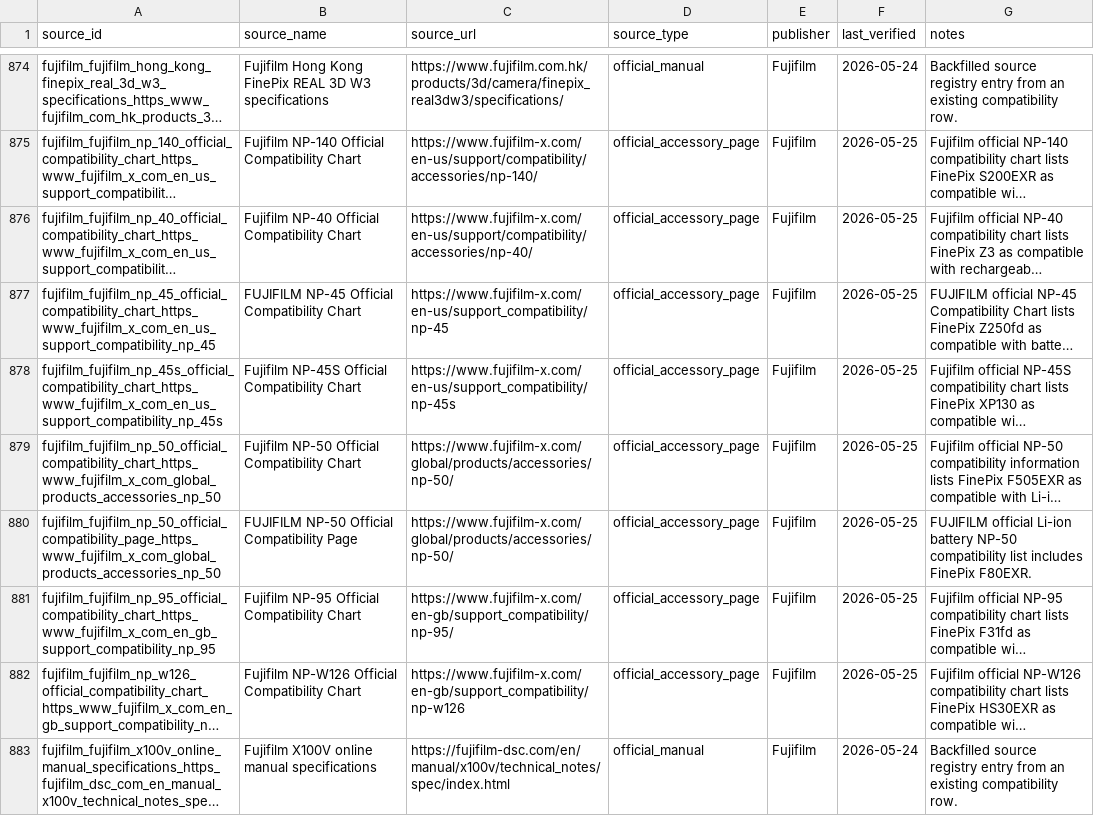
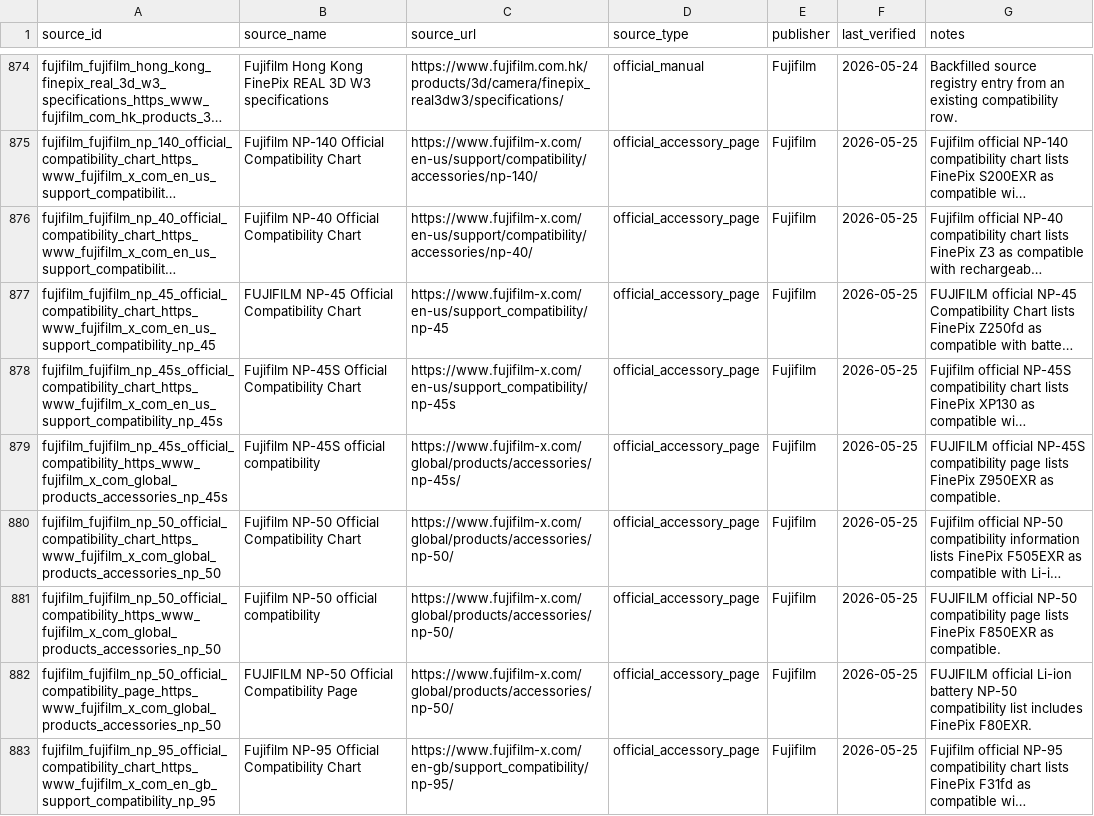
Before and after one commit to Nguyenchan2005/camera-battery-app, a CSV file: exports/sources.csv, drawn as a sheet; only a part is shown, gaps mark what is left out; the shorter side is filled out with more unchanged rows; long unchanged cells end in …; the diff covers the shown part only; the diff names each change by its address in the sheet, - before the commit and + after, or states it on an @@ line.

Commit message:
Bulk import official battery compatibility tables

```diff
--- a/exports/sources.csv
+++ b/exports/sources.csv
+row 879: fujifilm_fujifilm_np_45s_official_compatibility_https_www_fujifilm_x_com_global_products_accessories_np_45s | Fujifilm NP-45S official compatibility | https://www.fujifilm-x.com/global/products/accessories/np-45s/ | official_accessory_page | Fujifilm | 2026-05-25 | FUJIFILM official NP-45S compatibility page lists FinePix Z950EXR as compatible.
+row 881: fujifilm_fujifilm_np_50_official_compatibility_https_www_fujifilm_x_com_global_products_accessories_np_50 | Fujifilm NP-50 official compatibility | https://www.fujifilm-x.com/global/products/accessories/np-50/ | official_accessory_page | Fujifilm | 2026-05-25 | FUJIFILM official NP-50 compatibility page lists FinePix F850EXR as compatible.
```
Also changed, not shown: 4 added rows and 2 edited cells elsewhere in this file, exports/batteries.csv, 31 other files.
